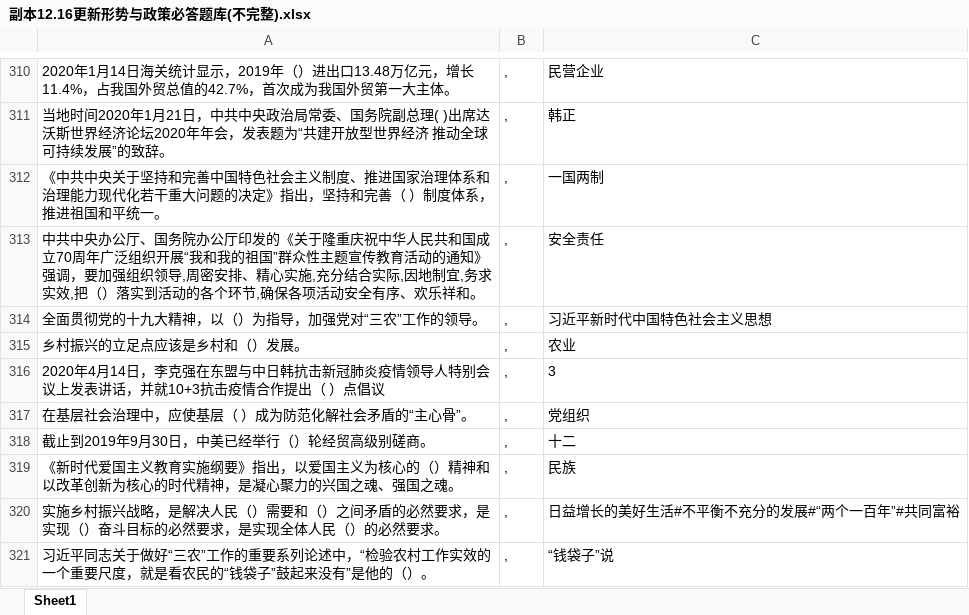
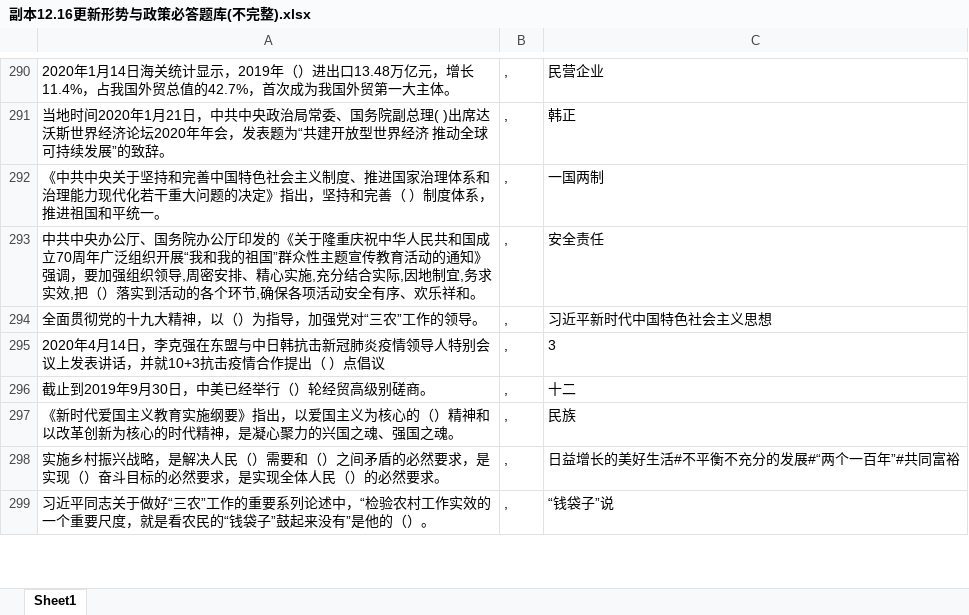
Before and after one commit to Brendan-lewis/Python_GetAnswers, an Excel workbook: 查询本地题库/副本12.16更新形势与政策必答题库(不完整).xlsx, sheet Sheet1, drawn as a sheet; only a part is shown, gaps mark what is left out; values as stored, in another font and other column widths than the file's, no borders; removed rows and columns are numbered as before the commit, all else as after; the diff covers the shown part only; the diff names each change by its address in the sheet, - before the commit and + after, or states it on an @@ line.

```diff
--- a/查询本地题库/副本12.16更新形势与政策必答题库(不完整).xlsx (sheet Sheet1)
+++ b/查询本地题库/副本12.16更新形势与政策必答题库(不完整).xlsx (sheet Sheet1)
-row 315: 乡村振兴的立足点应该是乡村和（）发展。 | , | 农业
-row 317: 在基层社会治理中，应使基层（ ）成为防范化解社会矛盾的“主心骨”。 | , | 党组织
```
Also changed, not shown: 392 added rows, 24 removed rows and 1 edited cell elsewhere in this sheet.
